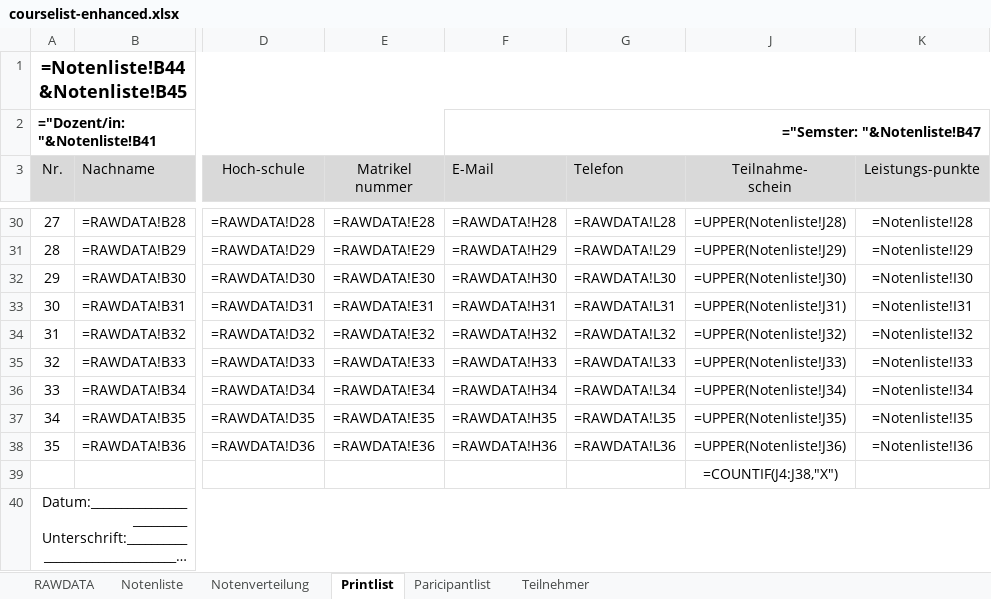
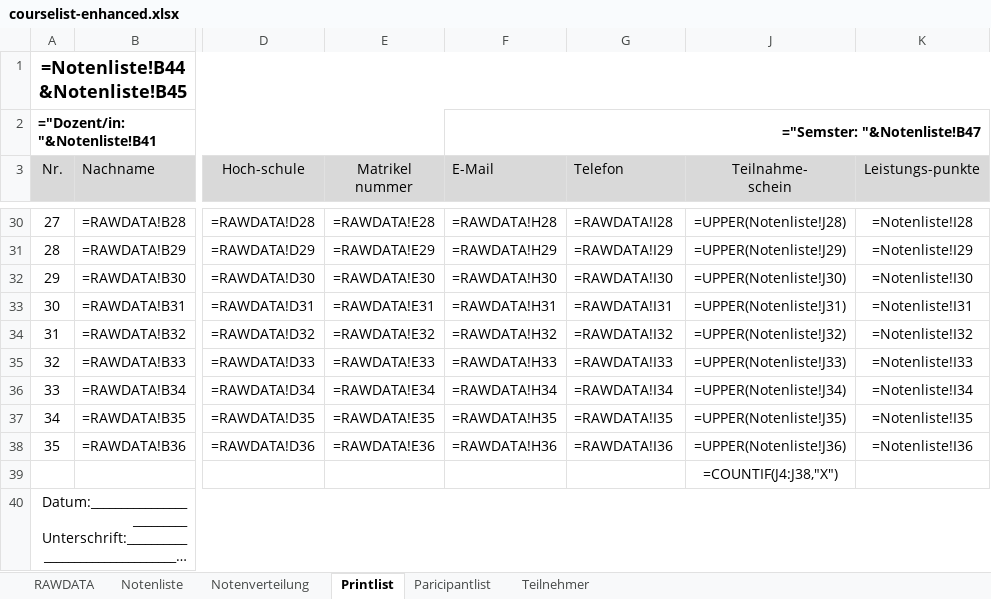
Before and after one commit to spz-signup/spz-signup-app, an Excel workbook: src/spz/templates/export/courselist-enhanced.xlsx, sheet Printlist, drawn as a sheet; only a part is shown, gaps mark what is left out; long unchanged cells end in …; values as stored, in another font and other column widths than the file's, no borders; formulas are shown in place of their values; the diff covers the shown part only; the diff names each change by its address in the sheet, - before the commit and + after, or states it on an @@ line.

```diff
--- a/src/spz/templates/export/courselist-enhanced.xlsx (sheet Printlist)
+++ b/src/spz/templates/export/courselist-enhanced.xlsx (sheet Printlist)
-G30 (Telefon): =RAWDATA!L28
+G30 (Telefon): =RAWDATA!I28
-G31 (Telefon): =RAWDATA!L29
+G31 (Telefon): =RAWDATA!I29
-G32 (Telefon): =RAWDATA!L30
+G32 (Telefon): =RAWDATA!I30
-G33 (Telefon): =RAWDATA!L31
+G33 (Telefon): =RAWDATA!I31
-G34 (Telefon): =RAWDATA!L32
+G34 (Telefon): =RAWDATA!I32
-G35 (Telefon): =RAWDATA!L33
+G35 (Telefon): =RAWDATA!I33
-G36 (Telefon): =RAWDATA!L34
+G36 (Telefon): =RAWDATA!I34
-G37 (Telefon): =RAWDATA!L35
+G37 (Telefon): =RAWDATA!I35
-G38 (Telefon): =RAWDATA!L36
+G38 (Telefon): =RAWDATA!I36
```
Also changed, not shown: 25 edited cells elsewhere in this sheet, charts or pictures, src/spz/templates/export/spanisch.xlsx.
